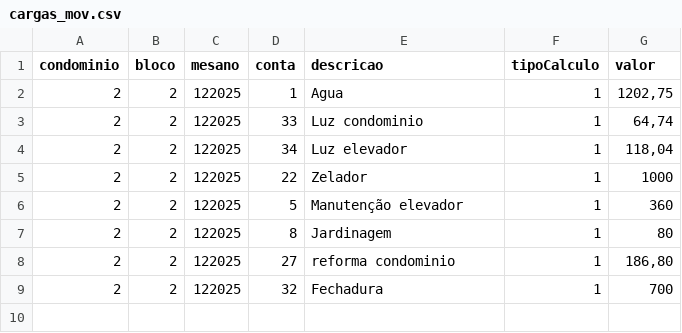
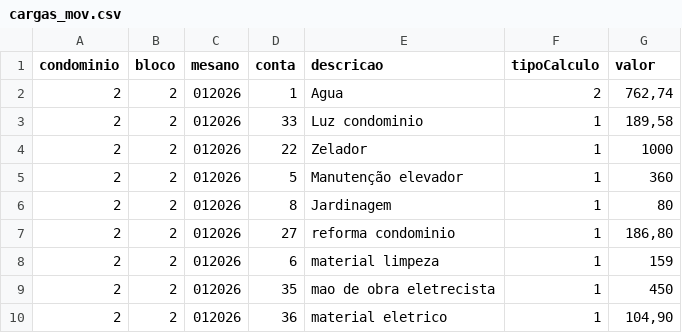
Before and after one commit to Fabiojoao02/sistemas-condominio-mysql, a CSV file: airflow-condominio/expurgos/cargas_mov.csv, drawn as a sheet.

```diff
--- a/airflow-condominio/expurgos/cargas_mov.csv
+++ b/airflow-condominio/expurgos/cargas_mov.csv
@@ -1,9 +1,10 @@
 condominio;bloco;mesano;conta;descricao;tipoCalculo;valor
-2;2;122025;1;Agua;1;1202,75
-2;2;122025;33;Luz condominio;1;64,74
-2;2;122025;34;Luz elevador;1;118,04
-2;2;122025;22;Zelador;1;1000
-2;2;122025;5;Manutenção elevador;1;360
-2;2;122025;8;Jardinagem;1;80
-2;2;122025;27;reforma condominio;1;186,80
-2;2;122025;32;Fechadura;1;700
+2;2;012026;1;Agua;2;762,74
+2;2;012026;33;Luz condominio;1;189,58
+2;2;012026;22;Zelador;1;1000
+2;2;012026;5;Manutenção elevador;1;360
+2;2;012026;8;Jardinagem;1;80
+2;2;012026;27;reforma condominio;1;186,80
+2;2;012026;6;material limpeza;1;159
+2;2;012026;35;mao de obra eletrecista;1;450
+2;2;012026;36;material eletrico;1;104,90
```
Also changed, not shown: airflow-condominio/expurgos/cargas_lei.csv, 17 other files.
